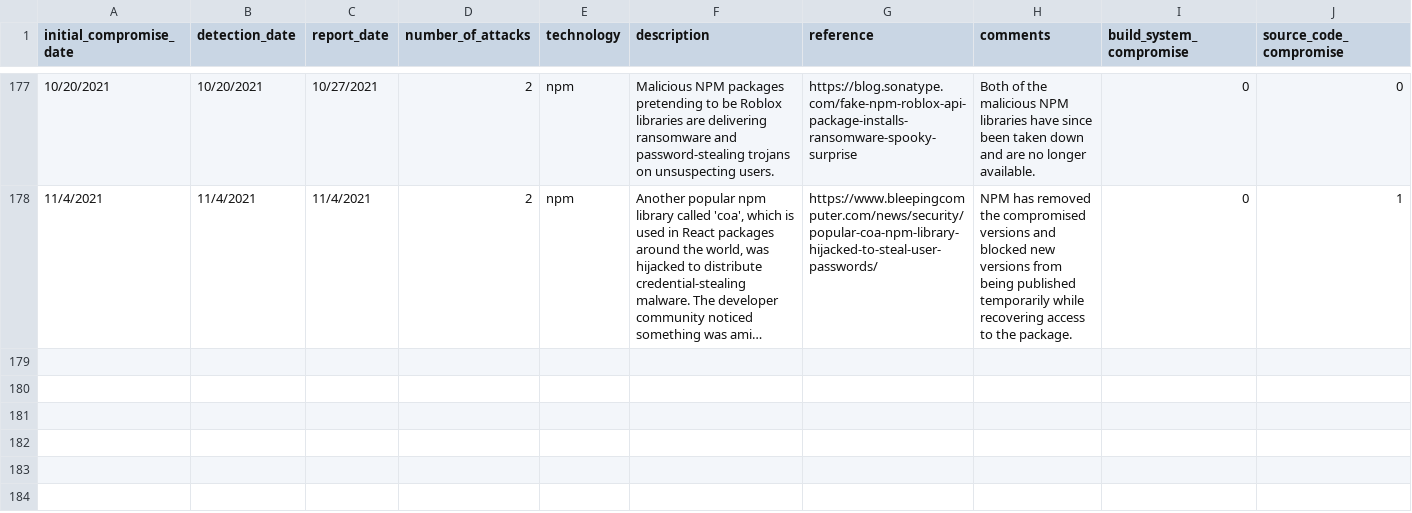
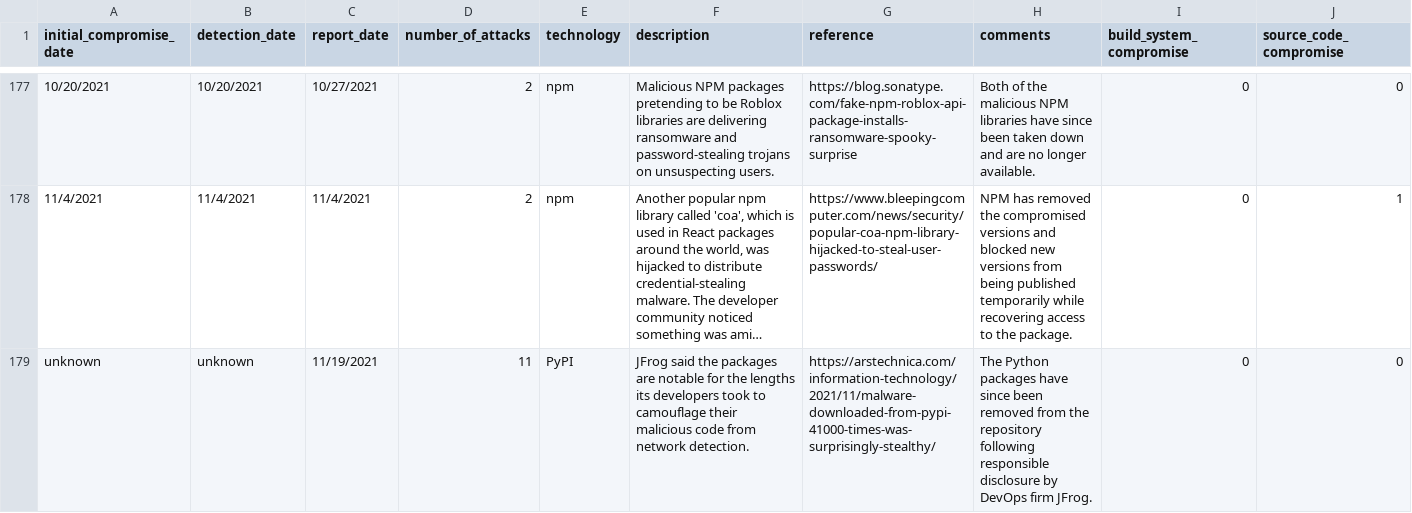
Before and after one commit to IQTLabs/software-supply-chain-compromises, a CSV file: software_supply_chain_attacks.csv, drawn as a sheet; only a part is shown, gaps mark what is left out; long unchanged cells end in …; rows hold the shown columns only; the diff names each change by its address in the sheet, - before the commit and + after, or states it on an @@ line.

Commit message:
More attacks on PyPI discovered by JFrog

```diff
--- a/software_supply_chain_attacks.csv
+++ b/software_supply_chain_attacks.csv
+row 179: unknown | unknown | 11/19/2021 | 11 | PyPI | JFrog said the packages are notable for the lengths its developers took to camouflage their malicious code from network detection. | https://arstechnica.com/information-technology/2021/11/malware-downloaded-from-pypi-41000-times-was-surprisingly-stealthy/ | The Python packages have since been removed from the repository following responsible disclosure by DevOps firm JFrog. | 0 | 0
```
